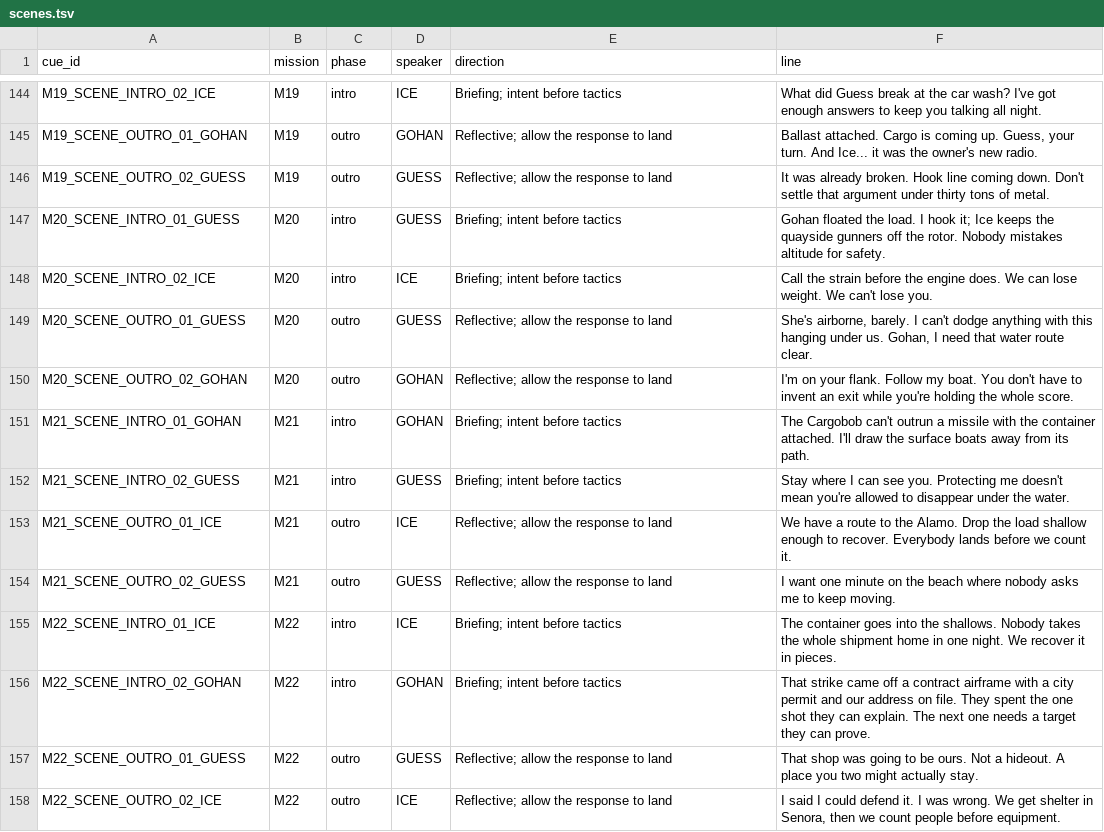
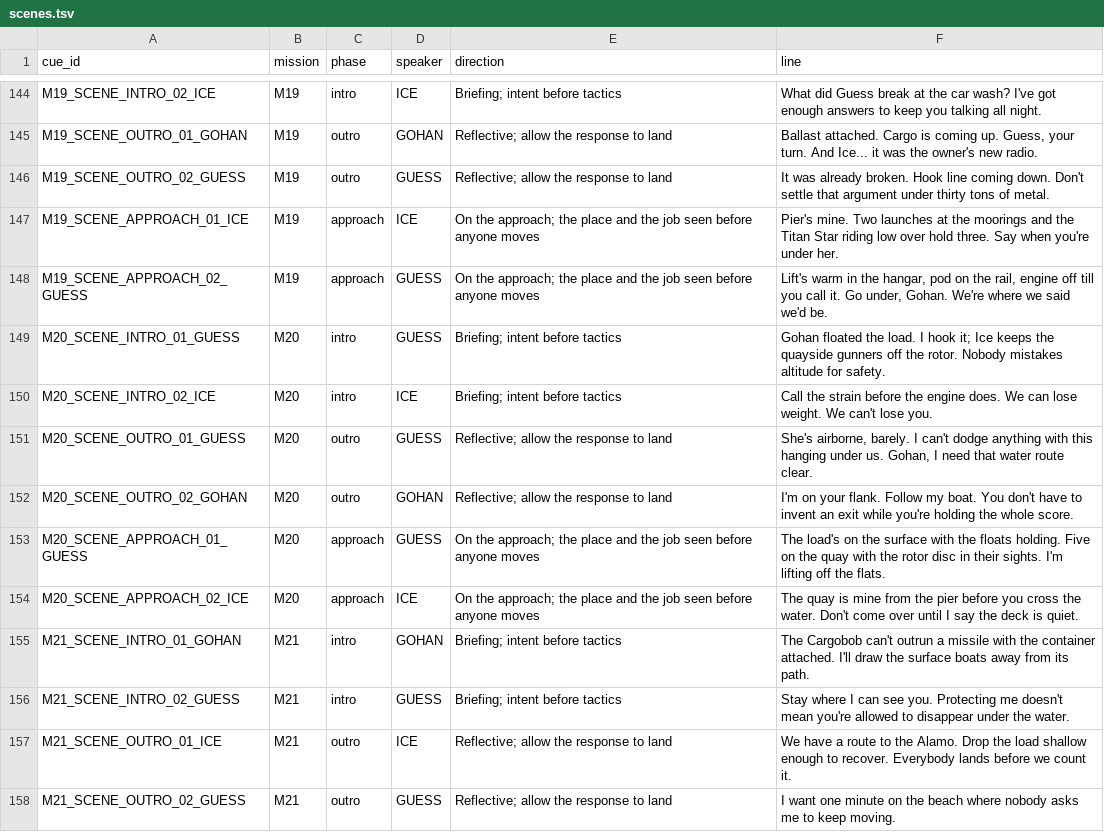
Before and after one commit to RonGdesigns/Customgta6, a TSV file: data/scenes.tsv, drawn as a sheet; only a part is shown, gaps mark what is left out; the shorter side is filled out with more unchanged rows; the diff covers the shown part only; the diff names each change by its address in the sheet, - before the commit and + after, or states it on an @@ line.

```diff
--- a/data/scenes.tsv
+++ b/data/scenes.tsv
+row 147: M19_SCENE_APPROACH_01_ICE | M19 | approach | ICE | On the approach; the place and the job seen before anyone moves | Pier's mine. Two launches at the moorings and the Titan Star riding low over hold three. Say when you're under her.
+row 148: M19_SCENE_APPROACH_02_GUESS | M19 | approach | GUESS | On the approach; the place and the job seen before anyone moves | Lift's warm in the hangar, pod on the rail, engine off till you call it. Go under, Gohan. We're where we said we'd be.
+row 153: M20_SCENE_APPROACH_01_GUESS | M20 | approach | GUESS | On the approach; the place and the job seen before anyone moves | The load's on the surface with the floats holding. Five on the quay with the rotor disc in their sights. I'm lifting off the flats.
+row 154: M20_SCENE_APPROACH_02_ICE | M20 | approach | ICE | On the approach; the place and the job seen before anyone moves | The quay is mine from the pier before you cross the water. Don't come over until I say the deck is quiet.
```
Also changed, not shown: 4 added rows elsewhere in this file, data/locations.tsv, 18 other files.
